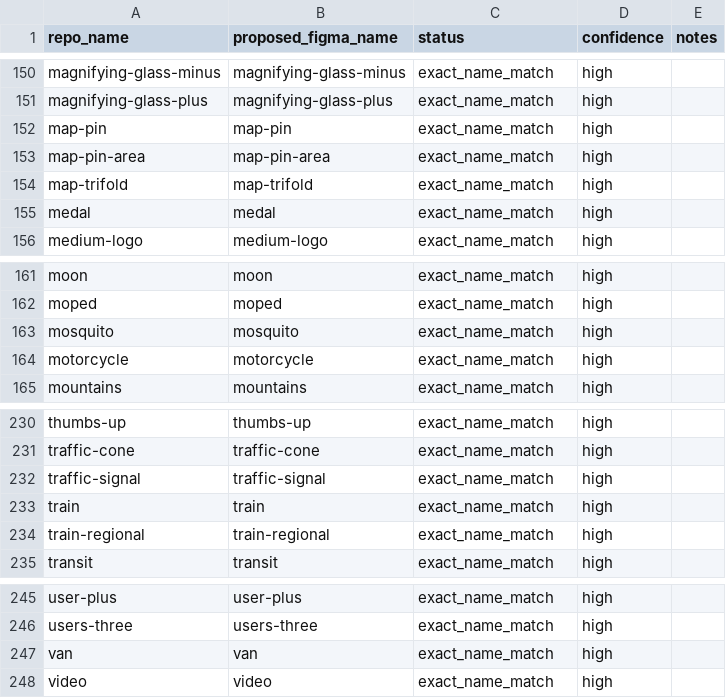
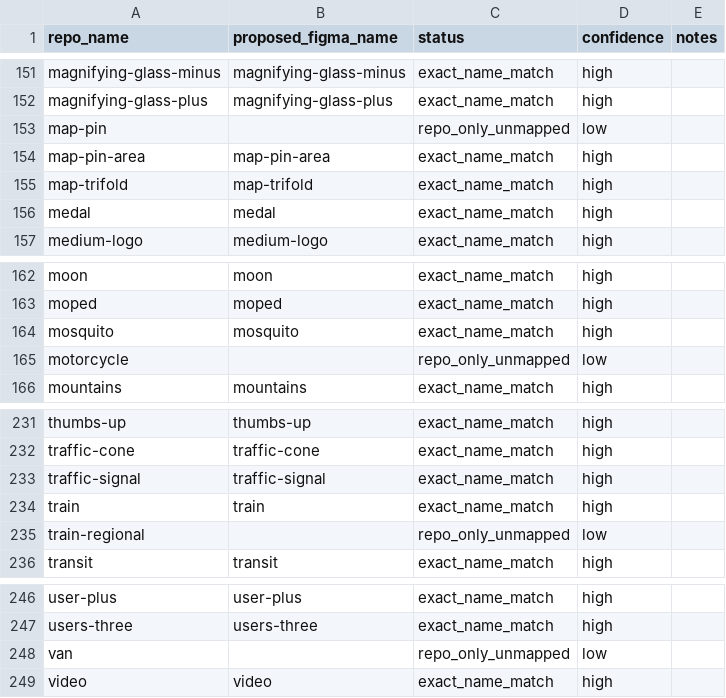
Before and after one commit to massgov/massachusetts-design-system, a CSV file: packages/assets/src/icons/scripts/icon-name-inventory.csv, drawn as a sheet; only a part is shown, gaps mark what is left out; the diff covers the shown part only.

Commit message:
Added all content from Figma and added the 'hamburger-list' icon, as the 'list' icon is not ideal for this component

```diff
--- a/packages/assets/src/icons/scripts/icon-name-inventory.csv
+++ b/packages/assets/src/icons/scripts/icon-name-inventory.csv
@@ -151,3 +152,3 @@
 "magnifying-glass-plus","magnifying-glass-plus","exact_name_match","high",""
-"map-pin","map-pin","exact_name_match","high",""
+"map-pin","","repo_only_unmapped","low",""
 "map-pin-area","map-pin-area","exact_name_match","high",""
@@ -163,3 +164,3 @@
 "mosquito","mosquito","exact_name_match","high",""
-"motorcycle","motorcycle","exact_name_match","high",""
+"motorcycle","","repo_only_unmapped","low",""
 "mountains","mountains","exact_name_match","high",""
@@ -233,3 +234,3 @@
 "train","train","exact_name_match","high",""
-"train-regional","train-regional","exact_name_match","high",""
+"train-regional","","repo_only_unmapped","low",""
 "transit","transit","exact_name_match","high",""
@@ -246,3 +247,3 @@
 "users-three","users-three","exact_name_match","high",""
-"van","van","exact_name_match","high",""
+"van","","repo_only_unmapped","low",""
 "video","video","exact_name_match","high",""
```
Also changed, not shown: 1 added row and 18 edited cells elsewhere in this file, 16 other files.
